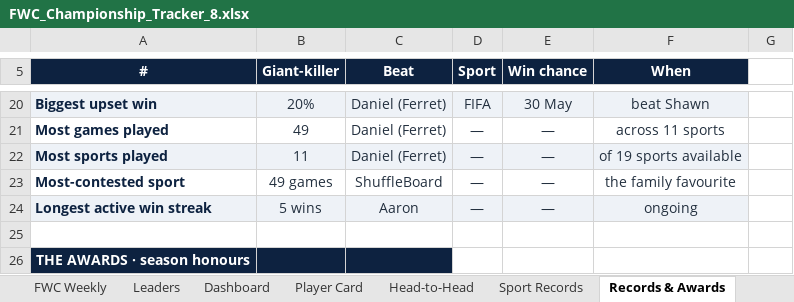
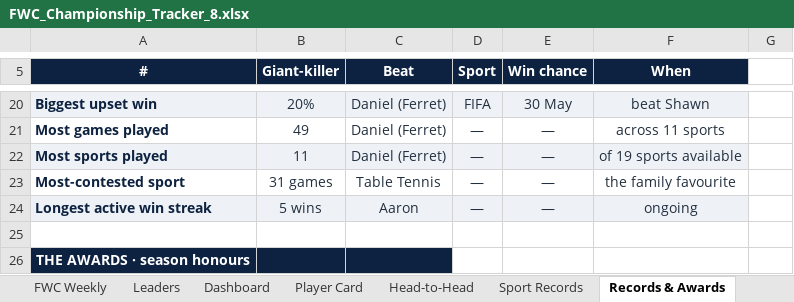
Before and after one commit to PeachyAUS/fwc, an Excel workbook: FWC_Championship_Tracker_8.xlsx, sheet Records & Awards, drawn as a sheet; only a part is shown, gaps mark what is left out; values as stored, in another font and other column widths than the file's, no borders; the diff names each change by its address in the sheet, - before the commit and + after, or states it on an @@ line.

Commit message:
Repair tracker formulas: true game counts, fixed totals, Robbo rename

```diff
--- a/FWC_Championship_Tracker_8.xlsx (sheet Records & Awards)
+++ b/FWC_Championship_Tracker_8.xlsx (sheet Records & Awards)
-B23 (Giant-killer): 49 games
+B23 (Giant-killer): 31 games
-C23 (Beat): ShuffleBoard
+C23 (Beat): Table Tennis
```
Also changed, not shown: sheet Sport Records, sheet Leaders, sheet FWC Weekly, sheet Trends & Stats, formulas that keep their value, 1 other file.
